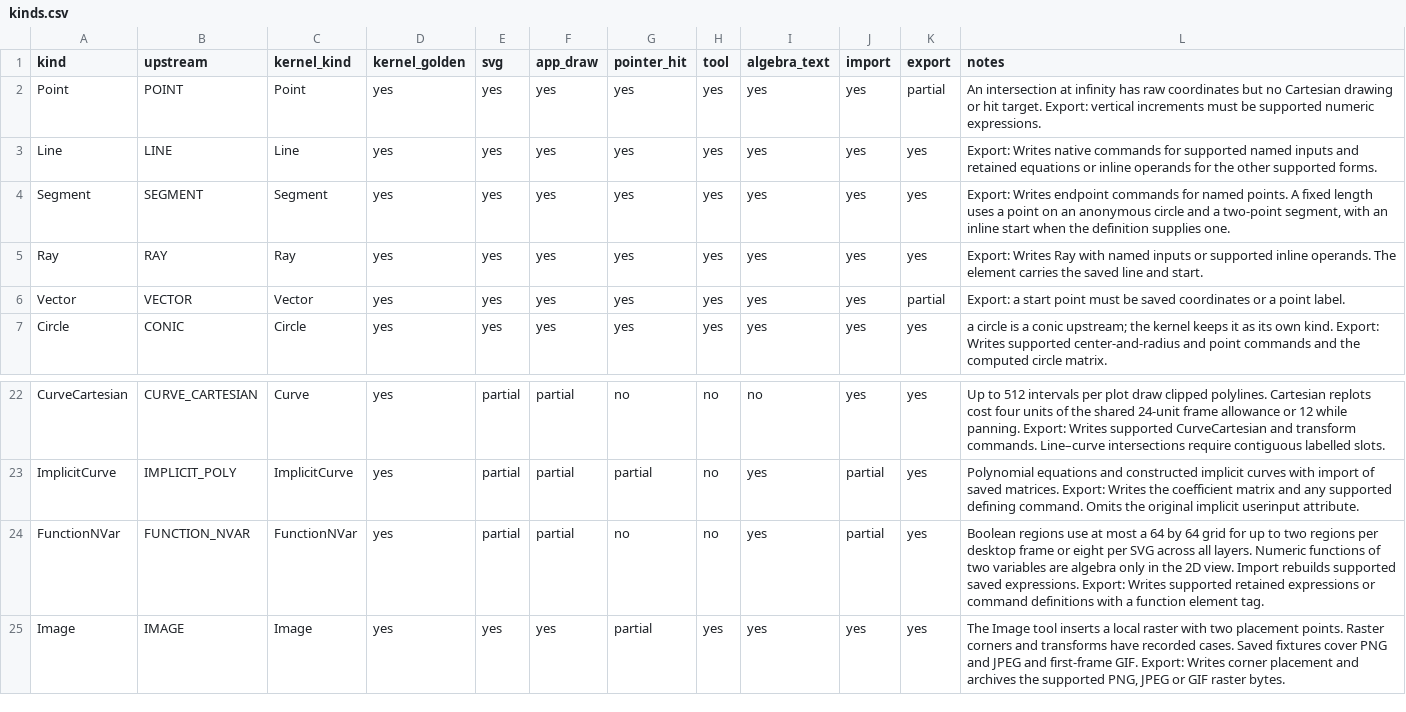
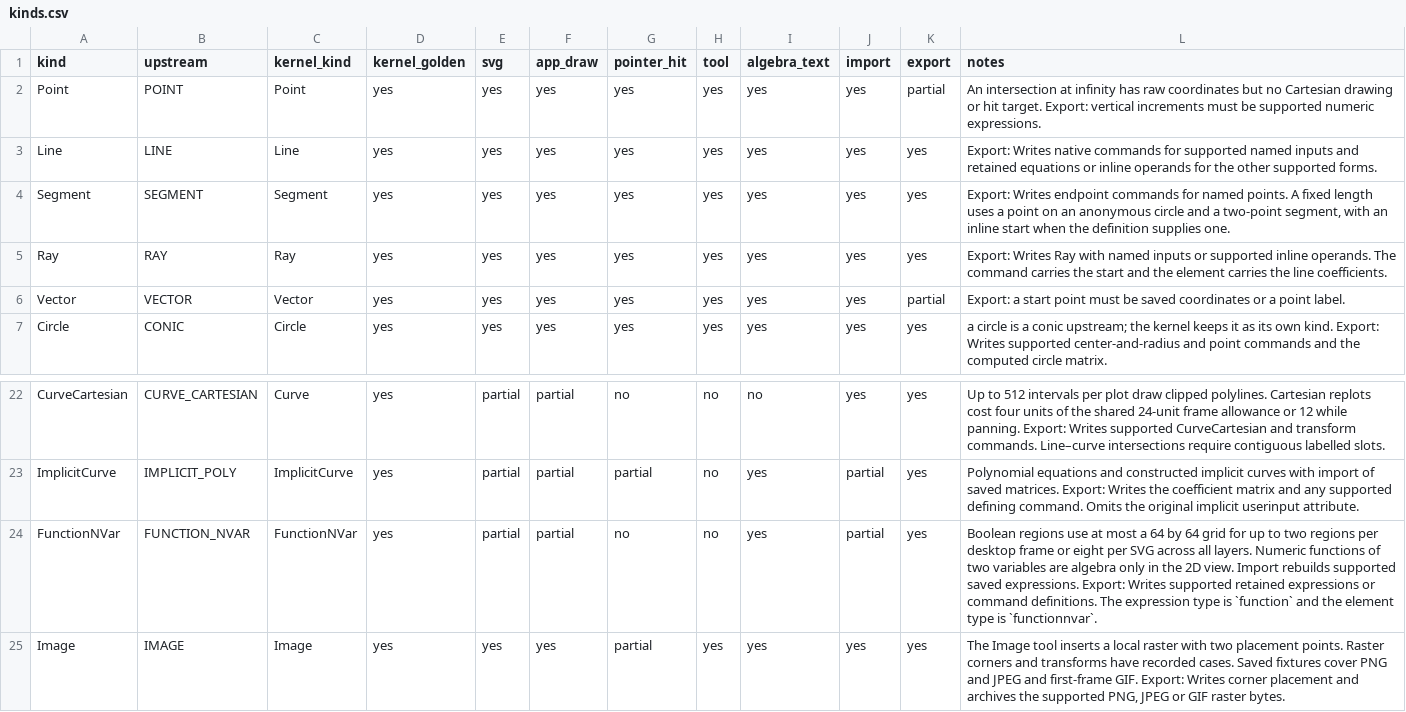
Before and after one commit to jash90/geokernel, a CSV file: docs/kinds.csv, drawn as a sheet; only a part is shown, gaps mark what is left out.

```diff
--- a/docs/kinds.csv
+++ b/docs/kinds.csv
@@ -4,3 +4,3 @@ Line,LINE,Line,yes,yes,yes,yes,yes,yes,yes,yes,Export: Writes native commands fo
 Segment,SEGMENT,Segment,yes,yes,yes,yes,yes,yes,yes,yes,"Export: Writes endpoint commands for named points. A fixed length uses a point on an anonymous circle and a two-point segment, with an inline start when the definition supplies one."
-Ray,RAY,Ray,yes,yes,yes,yes,yes,yes,yes,yes,Export: Writes Ray with named inputs or supported inline operands. The element carries the saved line and start.
+Ray,RAY,Ray,yes,yes,yes,yes,yes,yes,yes,yes,Export: Writes Ray with named inputs or supported inline operands. The command carries the start and the element carries the line coefficients.
 Vector,VECTOR,Vector,yes,yes,yes,yes,yes,yes,yes,partial,Export: a start point must be saved coordinates or a point label.
@@ -23,3 +23,3 @@ CurveCartesian,CURVE_CARTESIAN,Curve,yes,partial,partial,no,no,no,yes,yes,Up to
 ImplicitCurve,IMPLICIT_POLY,ImplicitCurve,yes,partial,partial,partial,no,yes,partial,yes,Polynomial equations and constructed implicit curves with import of saved matrices. Export: Writes the coefficient matrix and any supported defining command. Omits the original implicit userinput attribute.
-FunctionNVar,FUNCTION_NVAR,FunctionNVar,yes,partial,partial,no,no,yes,partial,yes,Boolean regions use at most a 64 by 64 grid for up to two regions per desktop frame or eight per SVG across all layers. Numeric functions of two variables are algebra only in the 2D view. Import rebuilds supported saved expressions. Export: Writes supported retained expressions or command definitions with a function element tag.
+FunctionNVar,FUNCTION_NVAR,FunctionNVar,yes,partial,partial,no,no,yes,partial,yes,Boolean regions use at most a 64 by 64 grid for up to two regions per desktop frame or eight per SVG across all layers. Numeric functions of two variables are algebra only in the 2D view. Import rebuilds supported saved expressions. Export: Writes supported retained expressions or command definitions. The expression type is `function` and the element type is `functionnvar`.
 Image,IMAGE,Image,yes,yes,yes,partial,yes,yes,yes,yes,"The Image tool inserts a local raster with two placement points. Raster corners and transforms have recorded cases. Saved fixtures cover PNG and JPEG and first-frame GIF. Export: Writes corner placement and archives the supported PNG, JPEG or GIF raster bytes."
```
Also changed, not shown: 16 other files.
